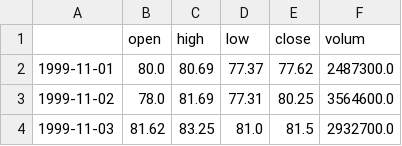
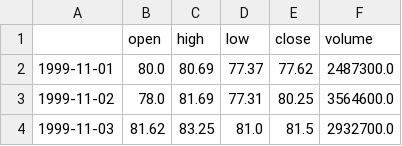
Before and after one commit to zacharysholzberg/Quant_Project, a CSV file: data/AAPL_daily_data.csv, drawn as a sheet; only a part is shown.

Commit message:
Approve proposal #2 via Canon

```diff
--- a/data/AAPL_daily_data.csv
+++ b/data/AAPL_daily_data.csv
@@ -1,2 +1,2 @@
-,open,high,low,close,volum
+,open,high,low,close,volume
 1999-11-01,80.0,80.69,77.37,77.62,2487300.0
```
